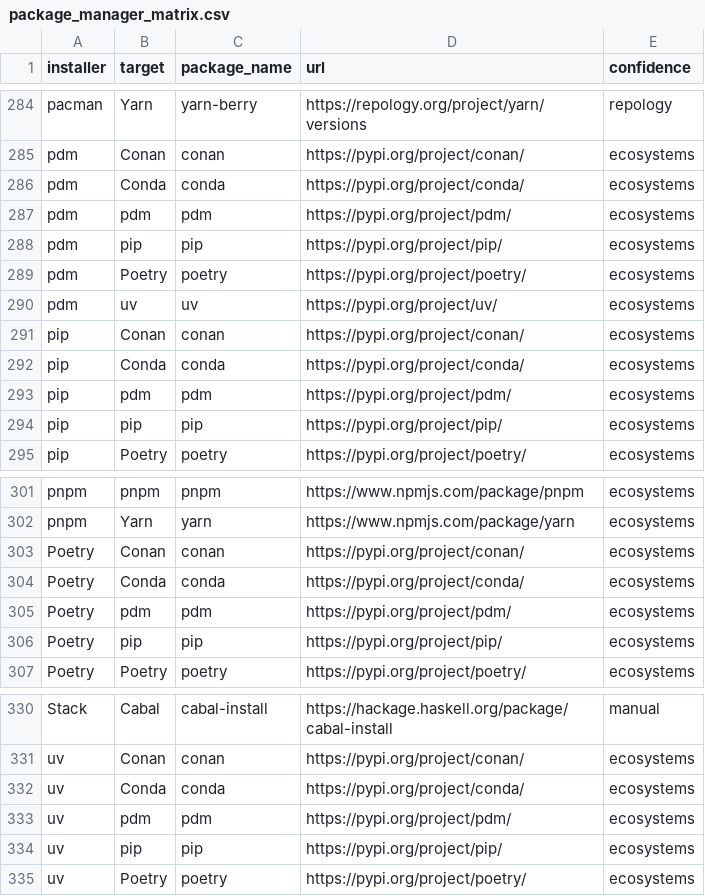
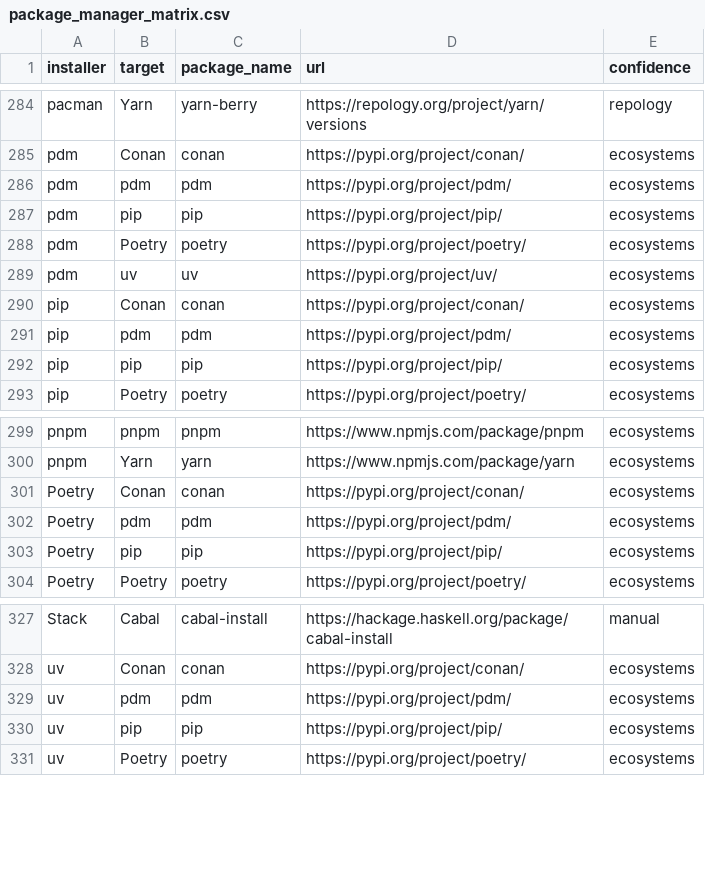
Before and after one commit to andrew/nesbitt.io, a CSV file: _data/package_manager_matrix.csv, drawn as a sheet; only a part is shown, gaps mark what is left out; the diff names each change by its address in the sheet, - before the commit and + after, or states it on an @@ line.

Commit message:
Conda is not installable from PyPI anymore, so remove it from the package manager matrix targets for pip, uv, pdm and poetry

```diff
--- a/_data/package_manager_matrix.csv
+++ b/_data/package_manager_matrix.csv
-row 286: pdm | Conda | conda | https://pypi.org/project/conda/ | ecosystems
-row 292: pip | Conda | conda | https://pypi.org/project/conda/ | ecosystems
-row 304: Poetry | Conda | conda | https://pypi.org/project/conda/ | ecosystems
-row 332: uv | Conda | conda | https://pypi.org/project/conda/ | ecosystems
```
